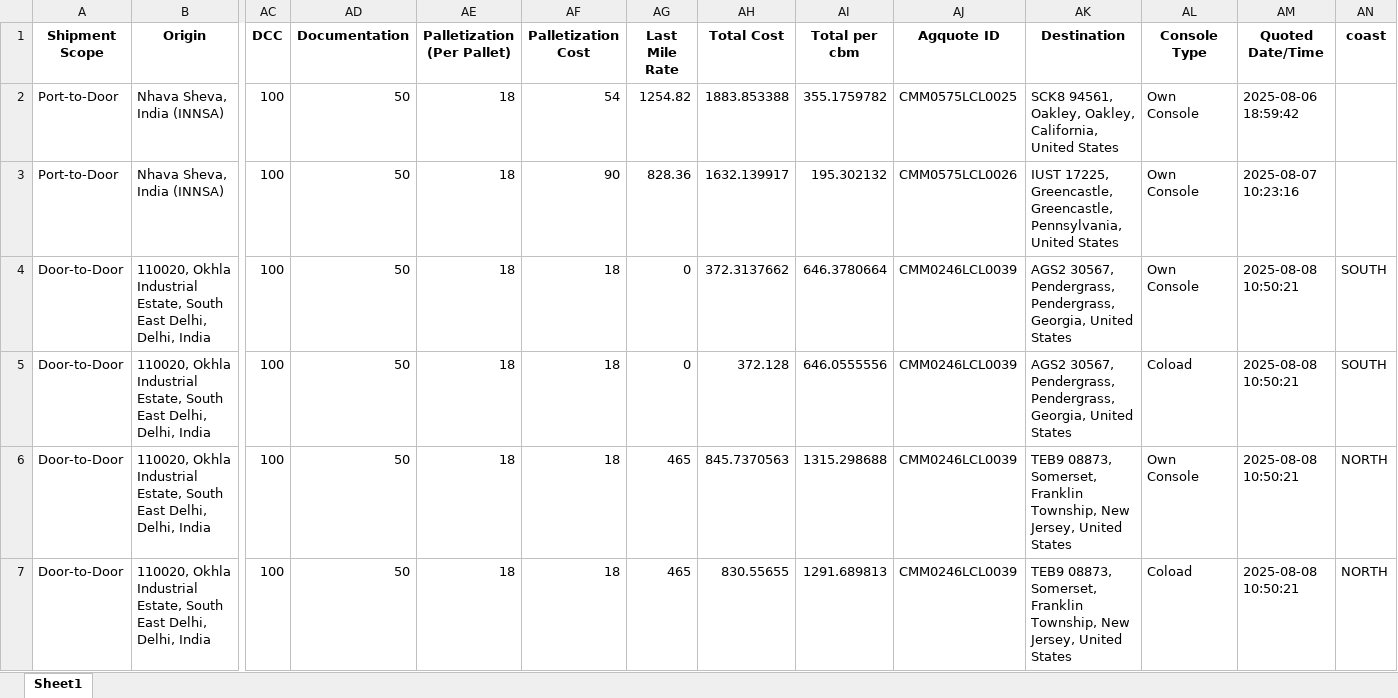
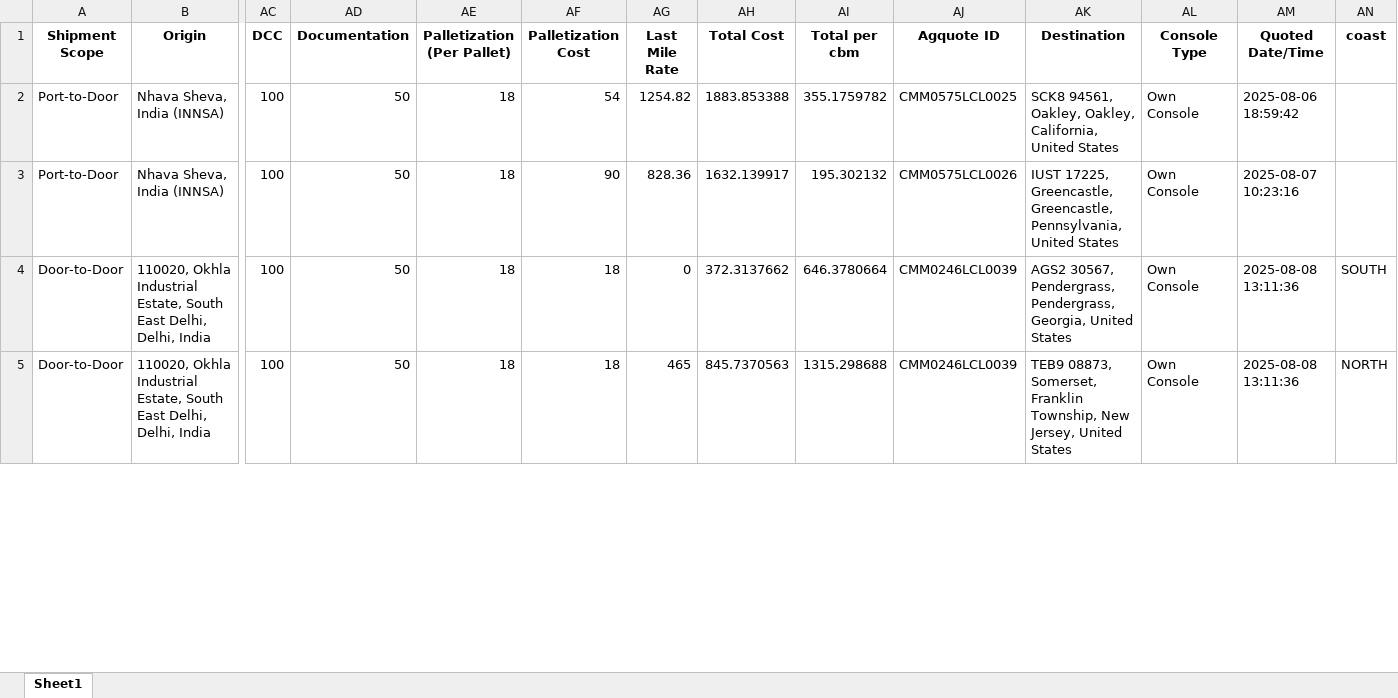
Before and after one commit to Ayyanagouda006/FBA-Pricing-Tool, an Excel workbook: Logs/quotations.xlsx, sheet Sheet1, drawn as a sheet; only a part is shown, gaps mark what is left out; values as stored, in another font and other column widths than the file's, no borders; removed rows and columns are numbered as before the commit, all else as after; rows hold the shown columns only; the diff covers the shown part only; the diff names each change by its address in the sheet, - before the commit and + after, or states it on an @@ line.

```diff
--- a/Logs/quotations.xlsx (sheet Sheet1)
+++ b/Logs/quotations.xlsx (sheet Sheet1)
-AM4 (Quoted Date/Time): 2025-08-08 10:50:21
+AM4 (Quoted Date/Time): 2025-08-08 13:11:36
-row 5: Door-to-Door | 110020, Okhla Industrial Estate, South East Delhi, Delhi, India | 100 | 50 | 18 | 18 | 0 | 372.128 | 646.0555556 | CMM0246LCL0039 | AGS2 30567, Pendergrass, Pendergrass, Georgia, United States | Coload | 2025-08-08 10:50:21 | SOUTH
-AM5 (Quoted Date/Time): 2025-08-08 10:50:21
+AM5 (Quoted Date/Time): 2025-08-08 13:11:36
-row 7: Door-to-Door | 110020, Okhla Industrial Estate, South East Delhi, Delhi, India | 100 | 50 | 18 | 18 | 465 | 830.55655 | 1291.689813 | CMM0246LCL0039 | TEB9 08873, Somerset, Franklin Township, New Jersey, United States | Coload | 2025-08-08 10:50:21 | NORTH
```
Also changed, not shown: 1 removed row and 15 edited cells elsewhere in this sheet, Data/FBA Rates.xlsx, Logs/exfreight_api_log.xlsx, 8 other files.
